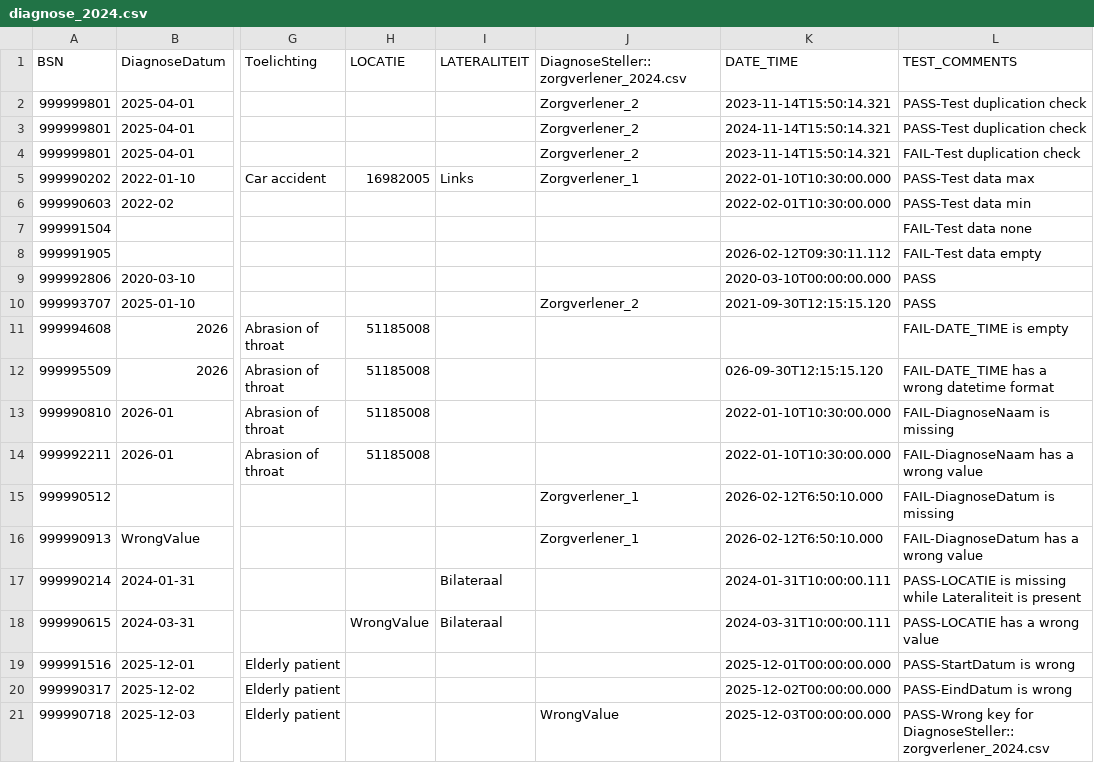
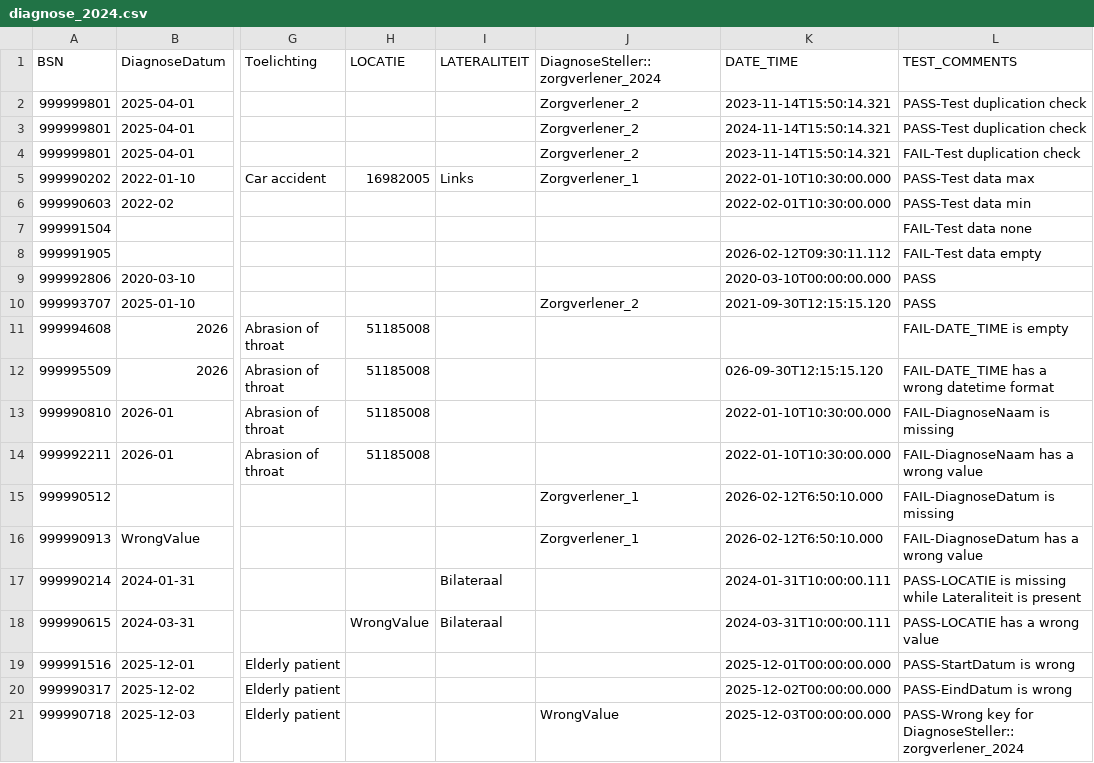
Before and after one commit to MaastrichtUniversity/docker-health, a CSV file: data/test-demo-data/csv/demo_data/diagnose_2024.csv, drawn as a sheet; only a part is shown, gaps mark what is left out; the diff names each change by its address in the sheet, - before the commit and + after, or states it on an @@ line.

Commit message:
Rename referenced cluster column name Remove ".csv" to avoid misleading filename logic [DHHDP-1781]

```diff
--- a/data/test-demo-data/csv/demo_data/diagnose_2024.csv
+++ b/data/test-demo-data/csv/demo_data/diagnose_2024.csv
-J1: DiagnoseSteller::zorgverlener_2024.csv
+J1: DiagnoseSteller::zorgverlener_2024
-L21 (TEST_COMMENTS): …key for DiagnoseSteller::zorgverlener_2024.csv
+L21 (TEST_COMMENTS): …key for DiagnoseSteller::zorgverlener_2024
```
Also changed, not shown: data/test-demo-data/csv/demo_data/zorgverlener_2024.csv.
